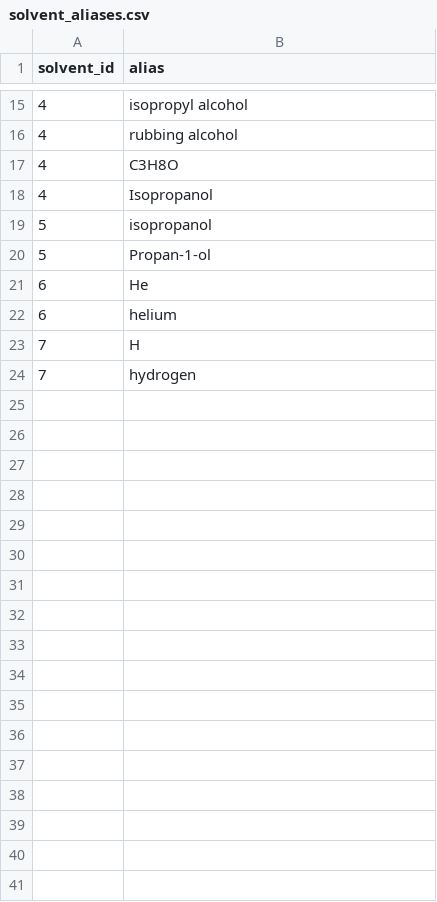
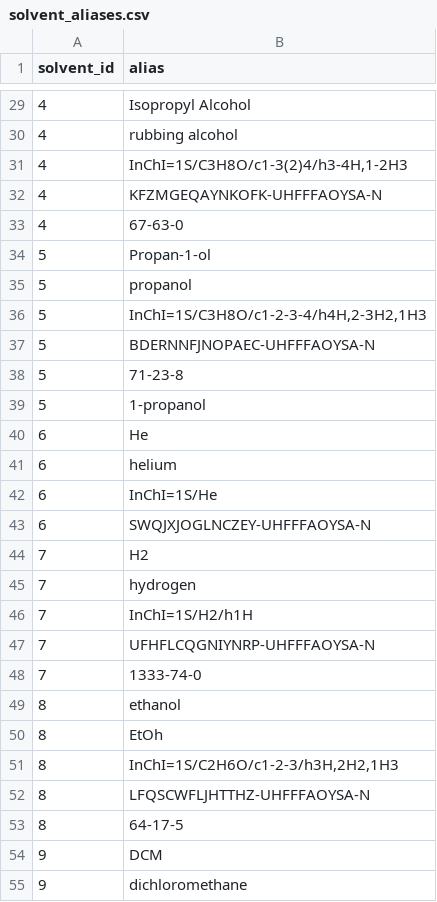
Before and after one commit to usnistgov/dimspec, a CSV file: config/data/demo/solvent_aliases.csv, drawn as a sheet; only a part is shown, gaps mark what is left out; the diff covers the shown part only.

```diff
--- a/config/data/demo/solvent_aliases.csv
+++ b/config/data/demo/solvent_aliases.csv
@@ -15,10 +29,27 @@ solvent_id,alias
-4,isopropyl alcohol
+4,Isopropyl Alcohol
 4,rubbing alcohol
-4,C3H8O
-4,Isopropanol
-5,isopropanol
+4,"InChI=1S/C3H8O/c1-3(2)4/h3-4H,1-2H3"
+4,KFZMGEQAYNKOFK-UHFFFAOYSA-N
+4,67-63-0
 5,Propan-1-ol
+5,propanol
+5,"InChI=1S/C3H8O/c1-2-3-4/h4H,2-3H2,1H3"
+5,BDERNNFJNOPAEC-UHFFFAOYSA-N
+5,71-23-8
+5,1-propanol
 6,He
 6,helium
-7,H
+6,InChI=1S/He
+6,SWQJXJOGLNCZEY-UHFFFAOYSA-N
+7,H2
 7,hydrogen
+7,InChI=1S/H2/h1H
+7,UFHFLCQGNIYNRP-UHFFFAOYSA-N
+7,1333-74-0
+8,ethanol
+8,EtOh
+8,"InChI=1S/C2H6O/c1-2-3/h3H,2H2,1H3"
+8,LFQSCWFLJHTTHZ-UHFFFAOYSA-N
+8,64-17-5
+9,DCM
+9,dichloromethane
```
Also changed, not shown: 33 added rows, 1 removed row and 3 moved rows elsewhere in this file, config/data/demo/compound_alias_references.csv, config/data/demo/samples.csv, 55 other files.
